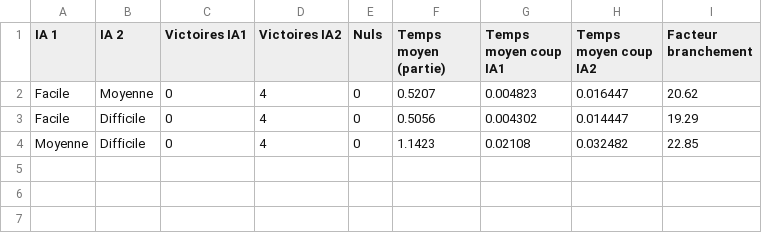
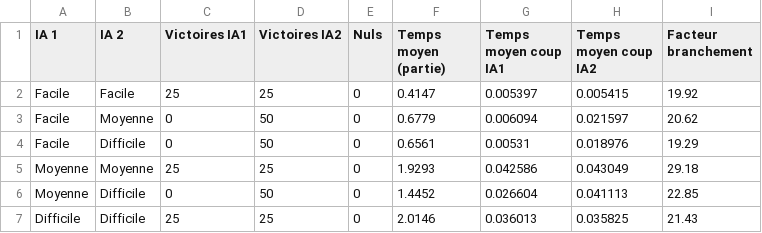
Before and after one commit to Rayanekachbi/Projet_IA_jeux_d_echec_martien, a CSV file: results_profondeur_egal.csv, drawn as a sheet.

Commit message:
Correction condition de victoire et ajouts dernier tournois

```diff
--- a/results_profondeur_egal.csv
+++ b/results_profondeur_egal.csv
@@ -1,4 +1,7 @@
 IA 1,IA 2,Victoires IA1,Victoires IA2,Nuls,Temps moyen (partie),Temps moyen coup IA1,Temps moyen coup IA2,Facteur branchement
-Facile,Moyenne,0,4,0,0.5207,0.004823,0.016447,20.62
-Facile,Difficile,0,4,0,0.5056,0.004302,0.014447,19.29
-Moyenne,Difficile,0,4,0,1.1423,0.02108,0.032482,22.85
+Facile,Facile,25,25,0,0.4147,0.005397,0.005415,19.92
+Facile,Moyenne,0,50,0,0.6779,0.006094,0.021597,20.62
+Facile,Difficile,0,50,0,0.6561,0.00531,0.018976,19.29
+Moyenne,Moyenne,25,25,0,1.9293,0.042586,0.043049,29.18
+Moyenne,Difficile,0,50,0,1.4452,0.026604,0.041113,22.85
+Difficile,Difficile,25,25,0,2.0146,0.036013,0.035825,21.43
```
Also changed, not shown: results.csv, 8 other files.
